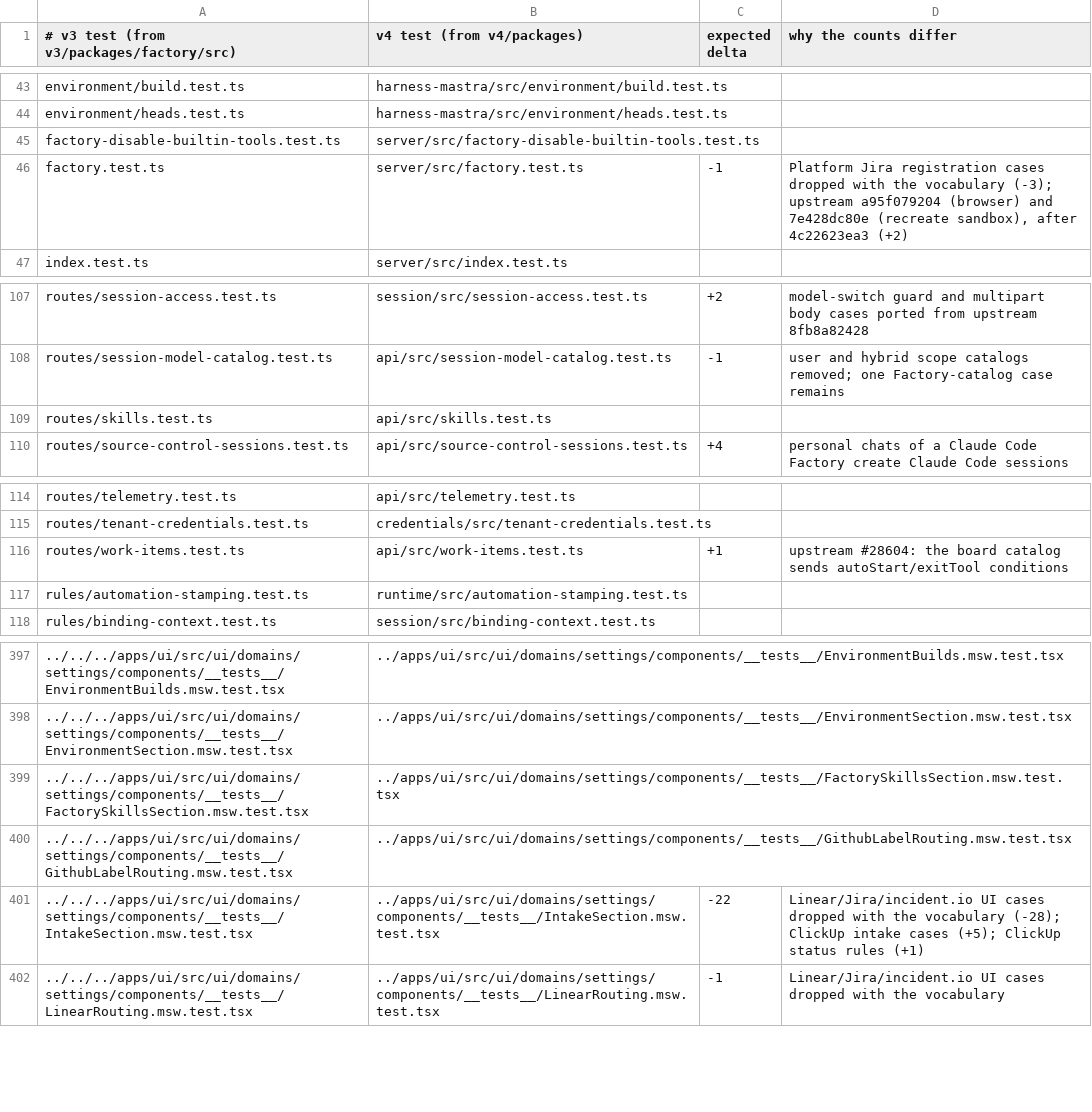
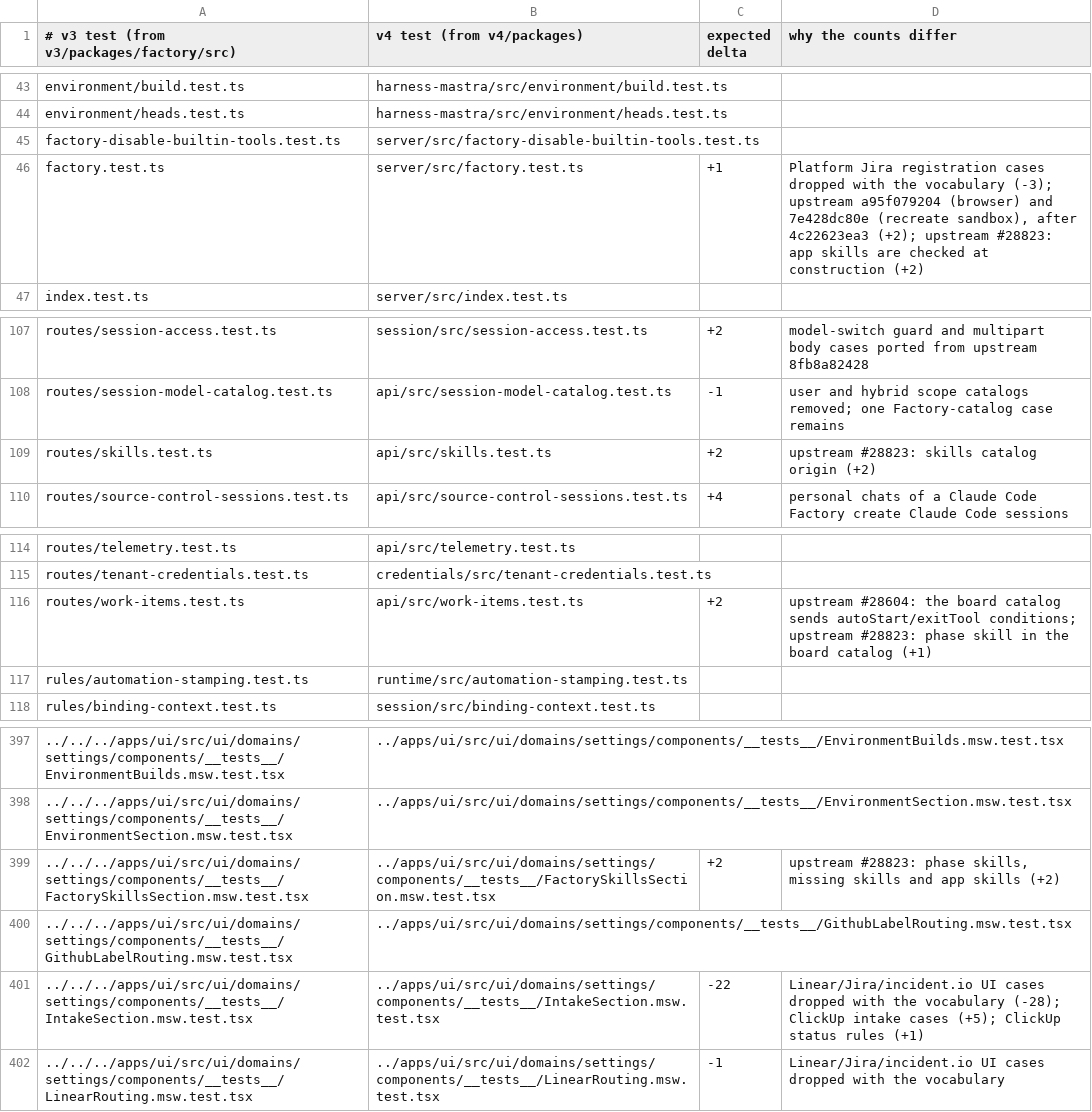
Before and after one commit to works-yura/software-factory, a TSV file: migration/test-pairs.tsv, drawn as a sheet; only a part is shown, gaps mark what is left out; the diff names each change by its address in the sheet, - before the commit and + after, or states it on an @@ line.

```diff
--- a/migration/test-pairs.tsv
+++ b/migration/test-pairs.tsv
-C46 (expected delta): -1
+C46 (expected delta): +1
-D46 (why the counts differ): …after 4c22623ea3 (+2)
+D46 (why the counts differ): …after 4c22623ea3 (+2); upstream #28823: app skills are checked at construction (+2)
-C109 (expected delta): (empty)
+C109 (expected delta): +2
-D109 (why the counts differ): (empty)
+D109 (why the counts differ): upstream #28823: skills catalog origin (+2)
-C116 (expected delta): +1
+C116 (expected delta): +2
-D116 (why the counts differ): …sends autoStart/exitTool conditions
+D116 (why the counts differ): …sends autoStart/exitTool conditions; upstream #28823: phase skill in the board catalog (+1)
-C399 (expected delta): (empty)
+C399 (expected delta): +2
-D399 (why the counts differ): (empty)
+D399 (why the counts differ): upstream #28823: phase skills, missing skills and app skills (+2)
```
Also changed, not shown: 20 other files.
